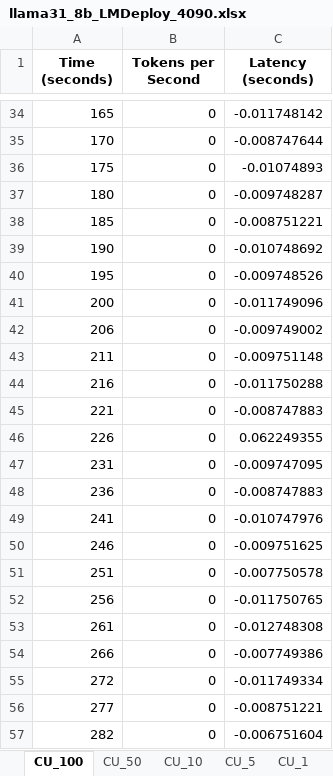
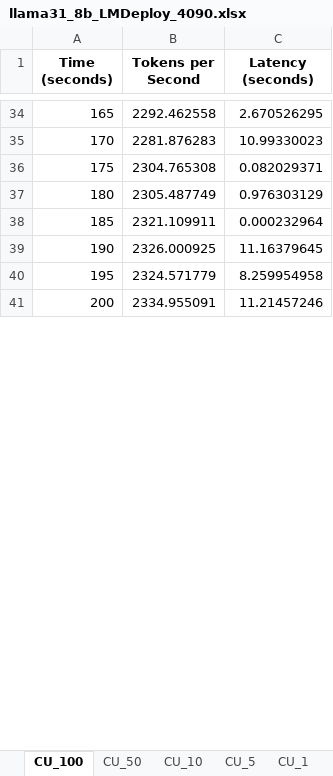
Before and after one commit to KeesGeerligs/nosana, an Excel workbook: metrics/llama31_8b_LMDeploy_4090.xlsx, sheet CU_100, drawn as a sheet; only a part is shown, gaps mark what is left out; values as stored, in another font and other column widths than the file's, no borders; removed rows and columns are numbered as before the commit, all else as after; the diff covers the shown part only; the diff names each change by its address in the sheet, - before the commit and + after, or states it on an @@ line.

```diff
--- a/metrics/llama31_8b_LMDeploy_4090.xlsx (sheet CU_100)
+++ b/metrics/llama31_8b_LMDeploy_4090.xlsx (sheet CU_100)
-B34 (Tokens per Second): 0
+B34 (Tokens per Second): 2292.462558
-C34 (Latency (seconds)): -0.011748142
+C34 (Latency (seconds)): 2.670526295
-B35 (Tokens per Second): 0
+B35 (Tokens per Second): 2281.876283
-C35 (Latency (seconds)): -0.008747644
+C35 (Latency (seconds)): 10.99330023
-B36 (Tokens per Second): 0
+B36 (Tokens per Second): 2304.765308
-C36 (Latency (seconds)): -0.01074893
+C36 (Latency (seconds)): 0.082029371
-B37 (Tokens per Second): 0
+B37 (Tokens per Second): 2305.487749
-C37 (Latency (seconds)): -0.009748287
+C37 (Latency (seconds)): 0.976303129
-B38 (Tokens per Second): 0
+B38 (Tokens per Second): 2321.109911
-C38 (Latency (seconds)): -0.008751221
+C38 (Latency (seconds)): 0.000232964
-B39 (Tokens per Second): 0
+B39 (Tokens per Second): 2326.000925
-C39 (Latency (seconds)): -0.010748692
+C39 (Latency (seconds)): 11.16379645
-B40 (Tokens per Second): 0
+B40 (Tokens per Second): 2324.571779
-C40 (Latency (seconds)): -0.009748526
+C40 (Latency (seconds)): 8.259954958
-B41 (Tokens per Second): 0
+B41 (Tokens per Second): 2334.955091
-C41 (Latency (seconds)): -0.011749096
+C41 (Latency (seconds)): 11.21457246
-row 42: 206 | 0 | -0.009749002
-row 43: 211 | 0 | -0.009751148
-row 44: 216 | 0 | -0.011750288
-row 45: 221 | 0 | -0.008747883
-row 46: 226 | 0 | 0.062249355
-row 47: 231 | 0 | -0.009747095
-row 48: 236 | 0 | -0.008747883
-row 49: 241 | 0 | -0.010747976
-row 50: 246 | 0 | -0.009751625
-row 51: 251 | 0 | -0.007750578
-row 52: 256 | 0 | -0.011750765
-row 53: 261 | 0 | -0.012748308
-row 54: 266 | 0 | -0.007749386
-row 55: 272 | 0 | -0.011749334
-row 56: 277 | 0 | -0.008751221
-row 57: 282 | 0 | -0.006751604
```
Also changed, not shown: 21 added rows, 4 removed rows and 62 edited cells elsewhere in this sheet, sheet CU_50, sheet CU_1, sheet CU_5, sheet CU_10, 9 other files.
